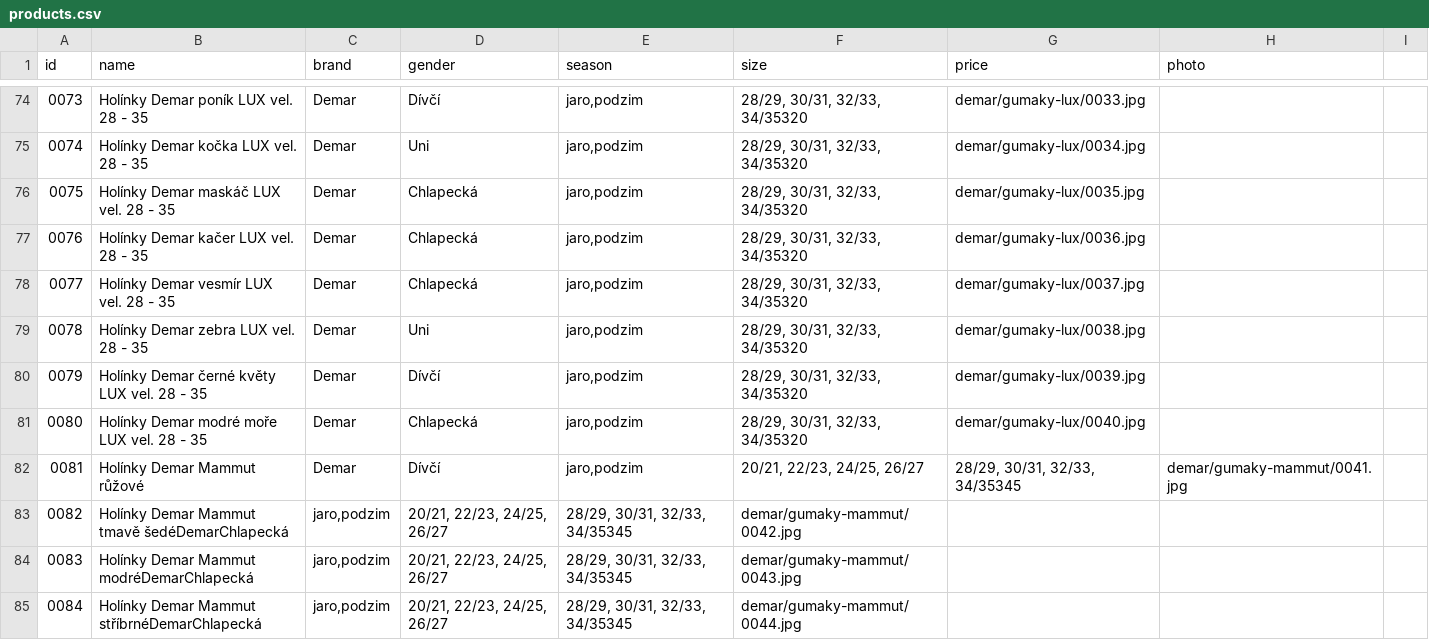
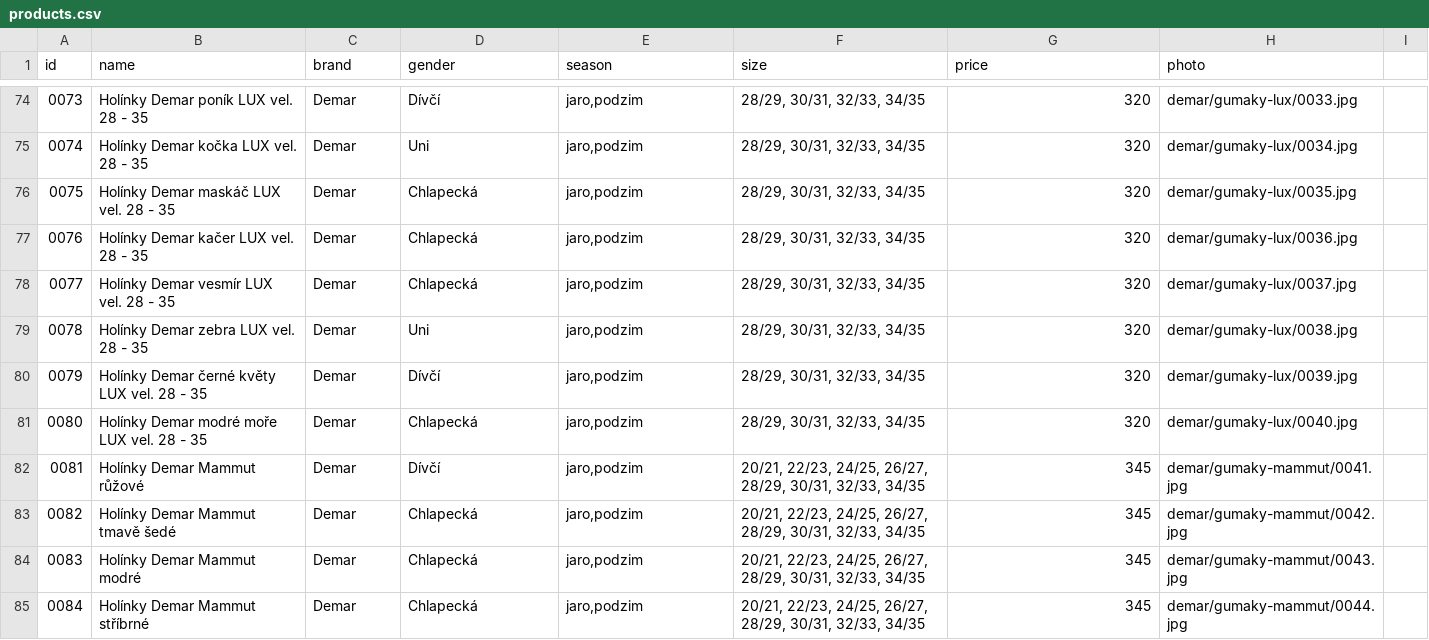
Before and after one commit to ad-ab/boty-boticky, a CSV file: static/boty/products.csv, drawn as a sheet; only a part is shown, gaps mark what is left out; the diff covers the shown part only.

```diff
--- a/static/boty/products.csv
+++ b/static/boty/products.csv
@@ -74,12 +74,12 @@ id|name|brand|gender|season|size|price|photo
-0073|Holínky Demar poník LUX vel. 28 - 35|Demar|Dívčí|jaro,podzim|28/29, 30/31, 32/33, 34/35320|demar/gumaky-lux/0033.jpg
-0074|Holínky Demar kočka LUX vel. 28 - 35|Demar|Uni|jaro,podzim|28/29, 30/31, 32/33, 34/35320|demar/gumaky-lux/0034.jpg
-0075|Holínky Demar maskáč LUX vel. 28 - 35|Demar|Chlapecká|jaro,podzim|28/29, 30/31, 32/33, 34/35320|demar/gumaky-lux/0035.jpg
-0076|Holínky Demar kačer LUX vel. 28 - 35|Demar|Chlapecká|jaro,podzim|28/29, 30/31, 32/33, 34/35320|demar/gumaky-lux/0036.jpg
-0077|Holínky Demar vesmír LUX vel. 28 - 35|Demar|Chlapecká|jaro,podzim|28/29, 30/31, 32/33, 34/35320|demar/gumaky-lux/0037.jpg
-0078|Holínky Demar zebra LUX vel. 28 - 35|Demar|Uni|jaro,podzim|28/29, 30/31, 32/33, 34/35320|demar/gumaky-lux/0038.jpg
-0079|Holínky Demar černé květy LUX vel. 28 - 35|Demar|Dívčí|jaro,podzim|28/29, 30/31, 32/33, 34/35320|demar/gumaky-lux/0039.jpg
-0080|Holínky Demar modré moře LUX vel. 28 - 35|Demar|Chlapecká|jaro,podzim|28/29, 30/31, 32/33, 34/35320|demar/gumaky-lux/0040.jpg
-0081|Holínky Demar Mammut růžové|Demar|Dívčí|jaro,podzim|20/21, 22/23, 24/25, 26/27|28/29, 30/31, 32/33, 34/35345|demar/gumaky-mammut/0041.jpg
-0082|Holínky Demar Mammut tmavě šedéDemarChlapecká|jaro,podzim|20/21, 22/23, 24/25, 26/27|28/29, 30/31, 32/33, 34/35345|demar/gumaky-mammut/0042.jpg
-0083|Holínky Demar Mammut modréDemarChlapecká|jaro,podzim|20/21, 22/23, 24/25, 26/27|28/29, 30/31, 32/33, 34/35345|demar/gumaky-mammut/0043.jpg
-0084|Holínky Demar Mammut stříbrnéDemarChlapecká|jaro,podzim|20/21, 22/23, 24/25, 26/27|28/29, 30/31, 32/33, 34/35345|demar/gumaky-mammut/0044.jpg
+0073|Holínky Demar poník LUX vel. 28 - 35|Demar|Dívčí|jaro,podzim|28/29, 30/31, 32/33, 34/35|320|demar/gumaky-lux/0033.jpg
+0074|Holínky Demar kočka LUX vel. 28 - 35|Demar|Uni|jaro,podzim|28/29, 30/31, 32/33, 34/35|320|demar/gumaky-lux/0034.jpg
+0075|Holínky Demar maskáč LUX vel. 28 - 35|Demar|Chlapecká|jaro,podzim|28/29, 30/31, 32/33, 34/35|320|demar/gumaky-lux/0035.jpg
+0076|Holínky Demar kačer LUX vel. 28 - 35|Demar|Chlapecká|jaro,podzim|28/29, 30/31, 32/33, 34/35|320|demar/gumaky-lux/0036.jpg
+0077|Holínky Demar vesmír LUX vel. 28 - 35|Demar|Chlapecká|jaro,podzim|28/29, 30/31, 32/33, 34/35|320|demar/gumaky-lux/0037.jpg
+0078|Holínky Demar zebra LUX vel. 28 - 35|Demar|Uni|jaro,podzim|28/29, 30/31, 32/33, 34/35|320|demar/gumaky-lux/0038.jpg
+0079|Holínky Demar černé květy LUX vel. 28 - 35|Demar|Dívčí|jaro,podzim|28/29, 30/31, 32/33, 34/35|320|demar/gumaky-lux/0039.jpg
+0080|Holínky Demar modré moře LUX vel. 28 - 35|Demar|Chlapecká|jaro,podzim|28/29, 30/31, 32/33, 34/35|320|demar/gumaky-lux/0040.jpg
+0081|Holínky Demar Mammut růžové|Demar|Dívčí|jaro,podzim|20/21, 22/23, 24/25, 26/27, 28/29, 30/31, 32/33, 34/35|345|demar/gumaky-mammut/0041.jpg
+0082|Holínky Demar Mammut tmavě šedé|Demar|Chlapecká|jaro,podzim|20/21, 22/23, 24/25, 26/27, 28/29, 30/31, 32/33, 34/35|345|demar/gumaky-mammut/0042.jpg
+0083|Holínky Demar Mammut modré|Demar|Chlapecká|jaro,podzim|20/21, 22/23, 24/25, 26/27, 28/29, 30/31, 32/33, 34/35|345|demar/gumaky-mammut/0043.jpg
+0084|Holínky Demar Mammut stříbrné|Demar|Chlapecká|jaro,podzim|20/21, 22/23, 24/25, 26/27, 28/29, 30/31, 32/33, 34/35|345|demar/gumaky-mammut/0044.jpg
```
Also changed, not shown: 56 edited cells elsewhere in this file, 5 other files.
